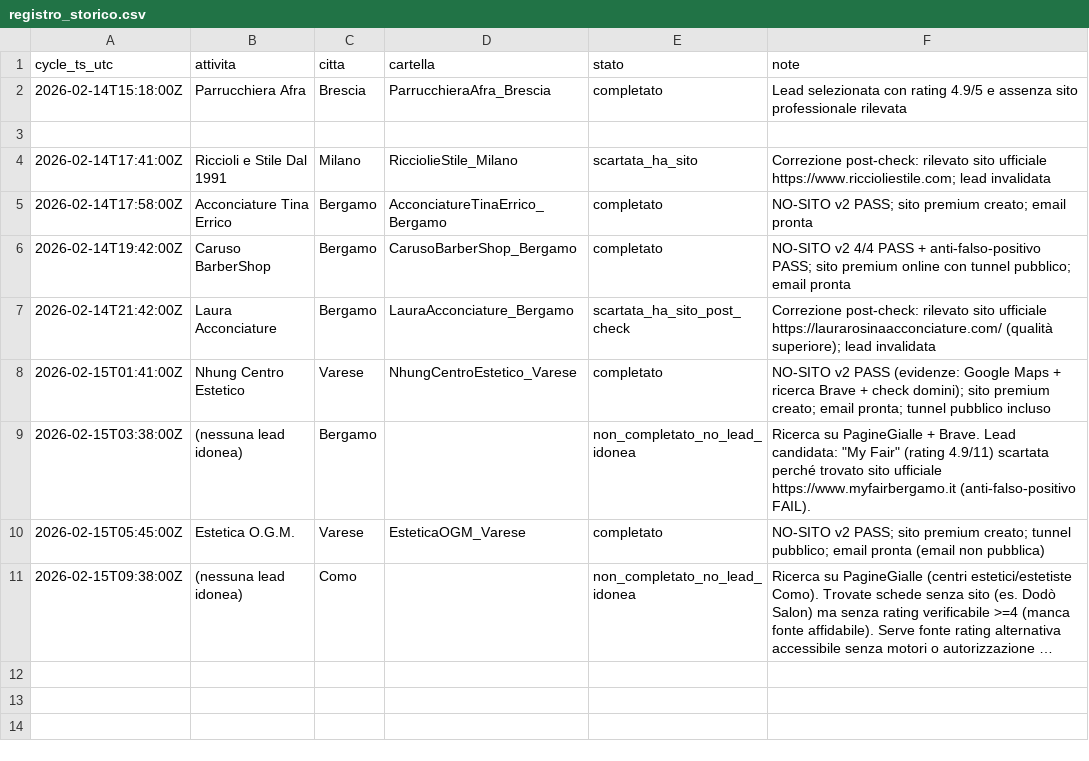
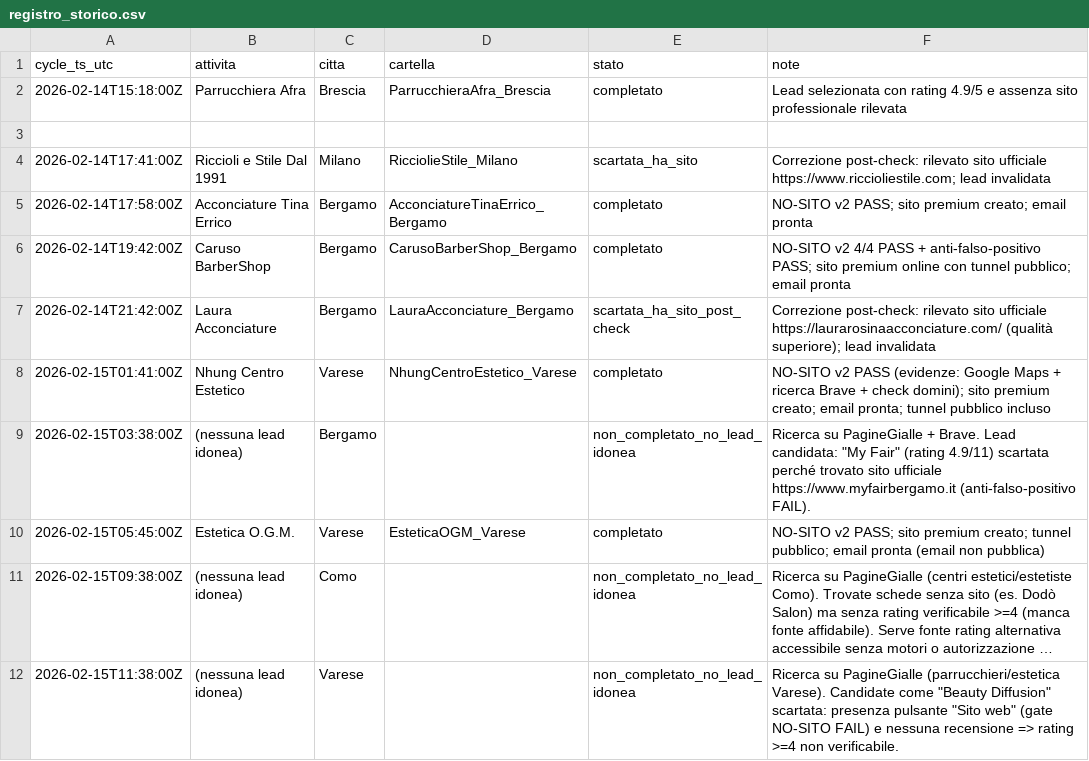
Before and after one commit to enrikwebdev/webdev_project, a CSV file: Lombardia/_ops/registro_storico.csv, drawn as a sheet; long unchanged cells end in …; the diff names each change by its address in the sheet, - before the commit and + after, or states it on an @@ line.

Commit message:
log: ciclo 2026-02-15 11:38 no lead idonea (Varese)

```diff
--- a/Lombardia/_ops/registro_storico.csv
+++ b/Lombardia/_ops/registro_storico.csv
+row 12: 2026-02-15T11:38:00Z | (nessuna lead idonea) | Varese |  | non_completato_no_lead_idonea | Ricerca su PagineGialle (parrucchieri/estetica Varese). Candidate come "Beauty Diffusion" scartata: presenza pulsante "Sito web" (gate NO-SITO FAIL) e nessuna recensione => rating >=4 non verificabile.
```
Also changed, not shown: 1 other file.
